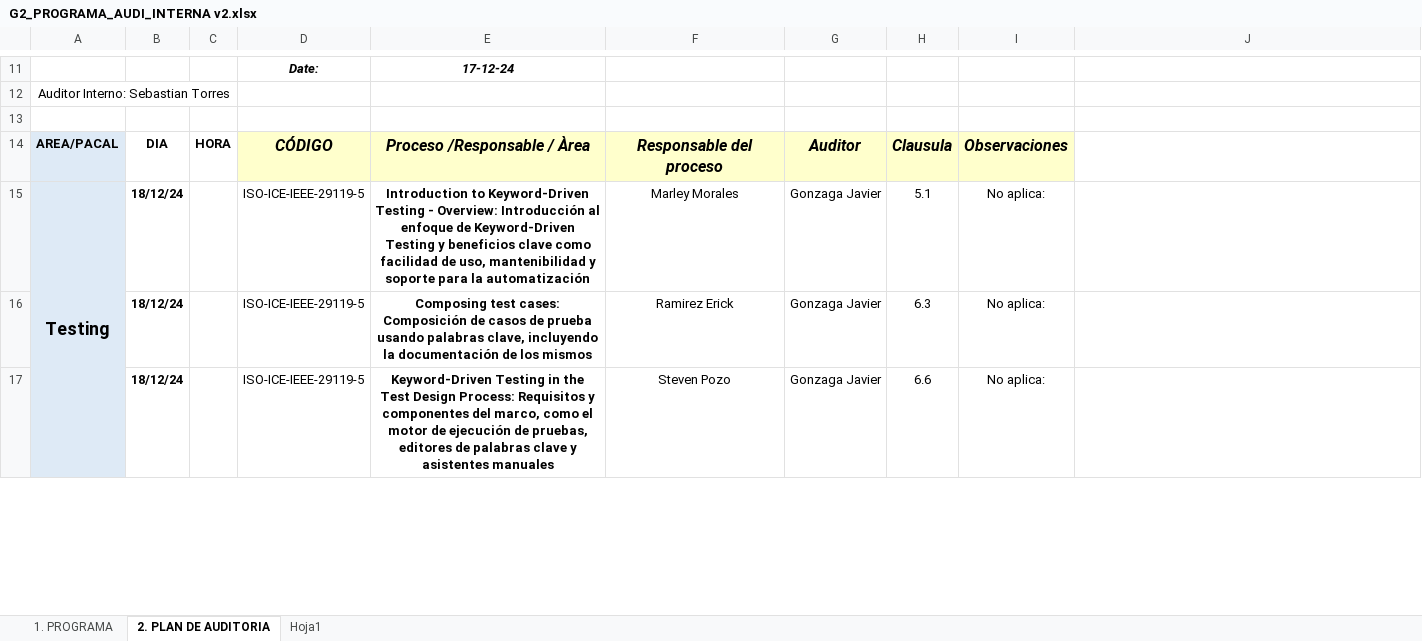
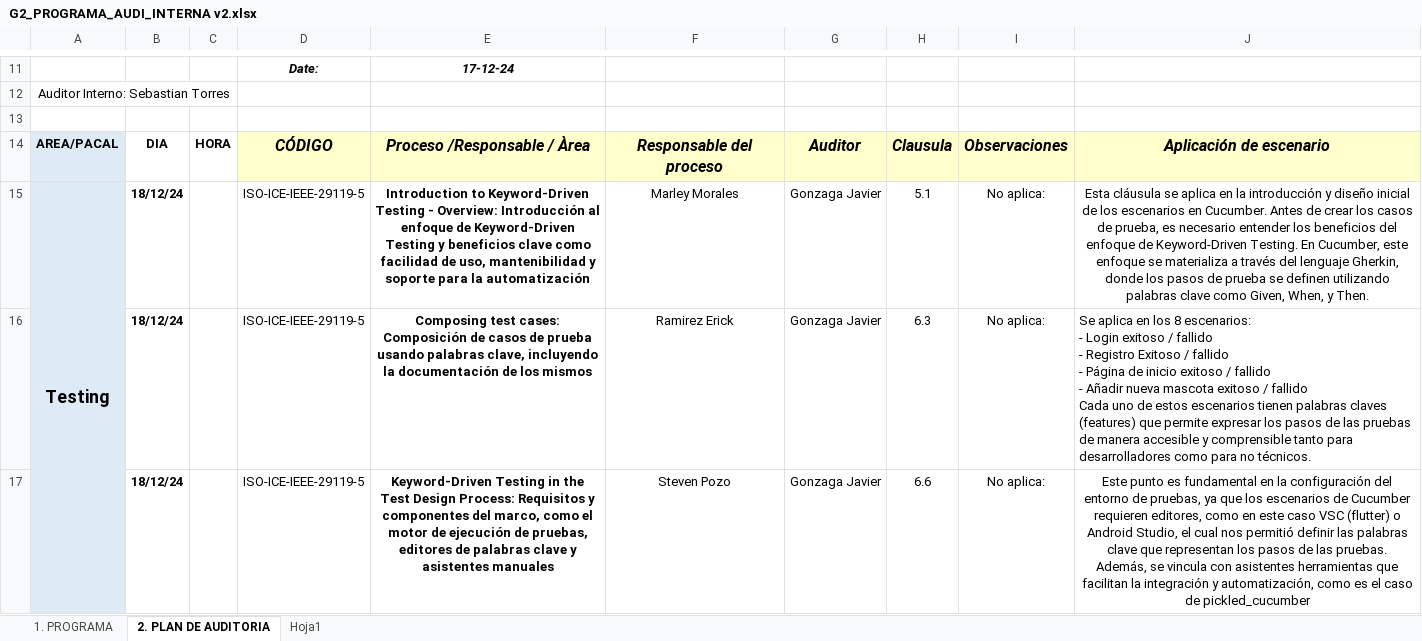
Before and after one commit to stevenpozo/2567_G2_ACSW, an Excel workbook: 01_Documentacion/5. Plan de auditoría interno/G2_PROGRAMA_AUDI_INTERNA v2.xlsx, sheet 2. PLAN DE AUDITORIA, drawn as a sheet; only a part is shown, gaps mark what is left out; values as stored, in another font and other column widths than the file's, no borders; ↵ is a line break in a cell; the diff covers the shown part only; the diff names each change by its address in the sheet, - before the commit and + after, or states it on an @@ line.

Commit message:
diuna uwu

```diff
--- a/01_Documentacion/5. Plan de auditoría interno/G2_PROGRAMA_AUDI_INTERNA v2.xlsx (sheet 2. PLAN DE AUDITORIA)
+++ b/01_Documentacion/5. Plan de auditoría interno/G2_PROGRAMA_AUDI_INTERNA v2.xlsx (sheet 2. PLAN DE AUDITORIA)
-J14: (empty)
+J14: Aplicación de escenario
-J14 fill: none
+J14 fill: #FFFFCC
-J15: (empty)
+J15: Esta cláusula se aplica en la introducción y diseño inicial de los escenarios en Cucumber. Antes de crear los casos de prueba, es necesario entender los beneficios del enfoque de Keyword-Driven Testing. En Cucumber, este enfoque se materializa a través del lenguaje Gherkin, donde los pasos de prueba se definen utilizando palabras clave como Given, When, y Then.
-J16: (empty)
+J16: Se aplica en los 8 escenarios: ↵ - Login exitoso / fallido ↵ - Registro Exitoso / fallido ↵ - Página de inicio exitoso / fallido ↵ - Añadir nueva mascota exitoso / fallido ↵ Cada uno de estos escenarios tienen palabras claves (features) que permite expresar los pasos de las pruebas de manera accesible y comprensible tanto para desarrolladores como para no técnicos.
-J17: (empty)
+J17: Este punto es fundamental en la configuración del entorno de pruebas, ya que los escenarios de Cucumber requieren editores, como en este caso VSC (flutter) o Android Studio, el cual nos permitió definir las palabras clave que representan los pasos de las pruebas. ↵ Además, se vincula con asistentes herramientas que facilitan la integración y automatización, como es el caso de pickled_cucumber
```
Also changed, not shown: 3 edited cells elsewhere in this sheet.
